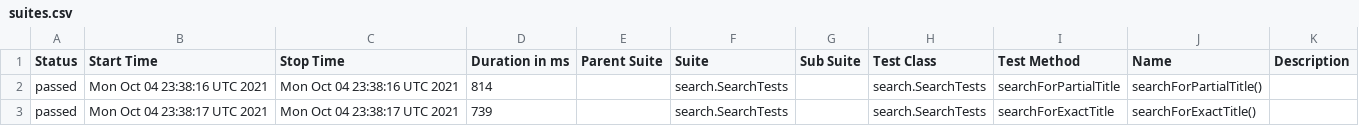
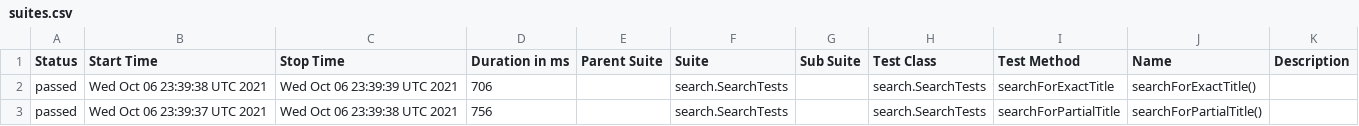
Before and after one commit to reinaldorossetti/playwright-java, a CSV file: safari/data/suites.csv, drawn as a sheet.

```diff
--- a/safari/data/suites.csv
+++ b/safari/data/suites.csv
@@ -1,3 +1,3 @@
 "Status","Start Time","Stop Time","Duration in ms","Parent Suite","Suite","Sub Suite","Test Class","Test Method","Name","Description"
-"passed","Mon Oct 04 23:38:16 UTC 2021","Mon Oct 04 23:38:16 UTC 2021","814","","search.SearchTests","","search.SearchTests","searchForPartialTitle","searchForPartialTitle()",""
-"passed","Mon Oct 04 23:38:17 UTC 2021","Mon Oct 04 23:38:17 UTC 2021","739","","search.SearchTests","","search.SearchTests","searchForExactTitle","searchForExactTitle()",""
+"passed","Wed Oct 06 23:39:38 UTC 2021","Wed Oct 06 23:39:39 UTC 2021","706","","search.SearchTests","","search.SearchTests","searchForExactTitle","searchForExactTitle()",""
+"passed","Wed Oct 06 23:39:37 UTC 2021","Wed Oct 06 23:39:38 UTC 2021","756","","search.SearchTests","","search.SearchTests","searchForPartialTitle","searchForPartialTitle()",""
```
Also changed, not shown: 17 other files.
